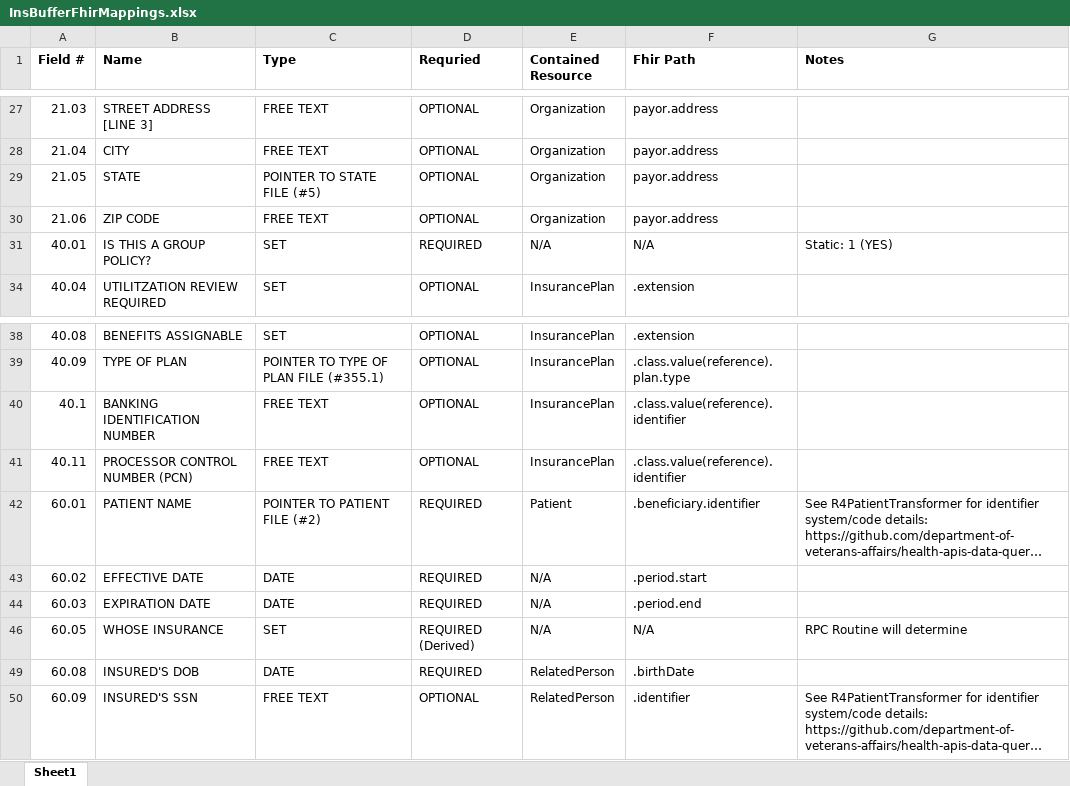
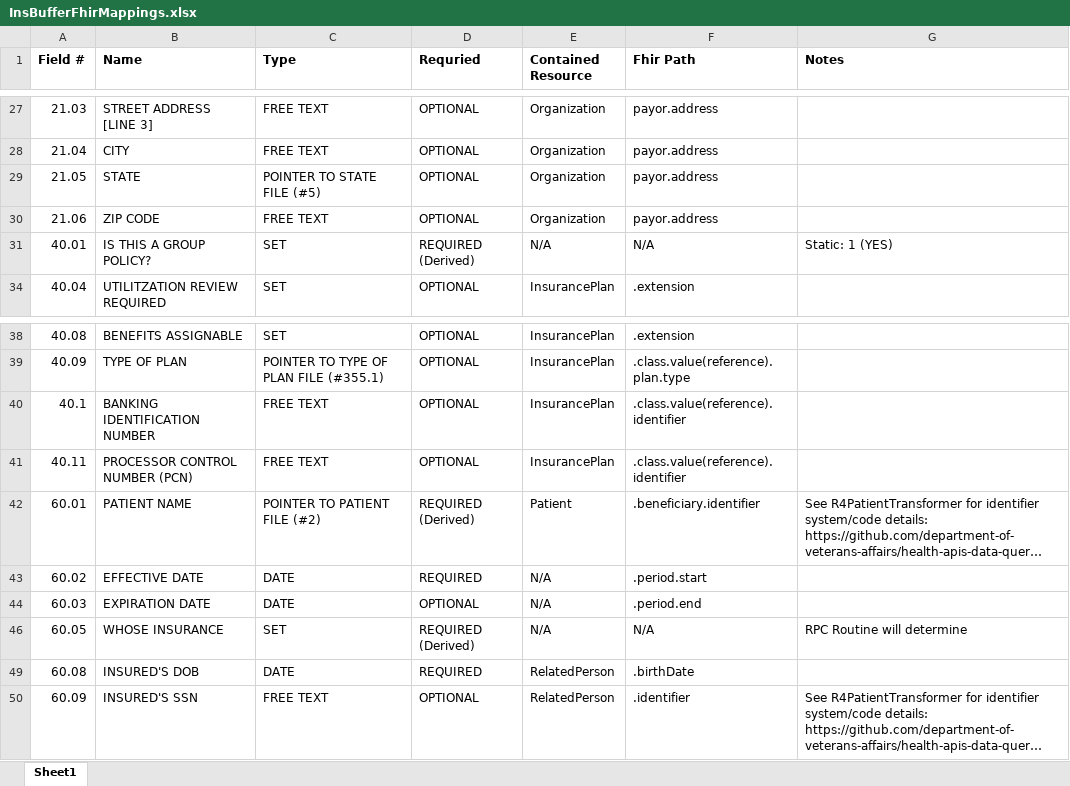
Before and after one commit to WorldVistA/health-apis-vista-fhir-query, an Excel workbook: docs/InsBufferFhirMappings.xlsx, sheet Sheet1, drawn as a sheet; only a part is shown, gaps mark what is left out; long unchanged cells end in …; values as stored, in another font and other column widths than the file's, no borders; the diff names each change by its address in the sheet, - before the commit and + after, or states it on an @@ line.

Commit message:
API-14284: update mapping spreadsheet part 2 (#453)

```diff
--- a/docs/InsBufferFhirMappings.xlsx (sheet Sheet1)
+++ b/docs/InsBufferFhirMappings.xlsx (sheet Sheet1)
-D31 (Requried): REQUIRED
+D31 (Requried): REQUIRED (Derived)
-D42 (Requried): REQUIRED
+D42 (Requried): REQUIRED (Derived)
-D44 (Requried): REQUIRED
+D44 (Requried): OPTIONAL
```
Also changed, not shown: 3 other files.
